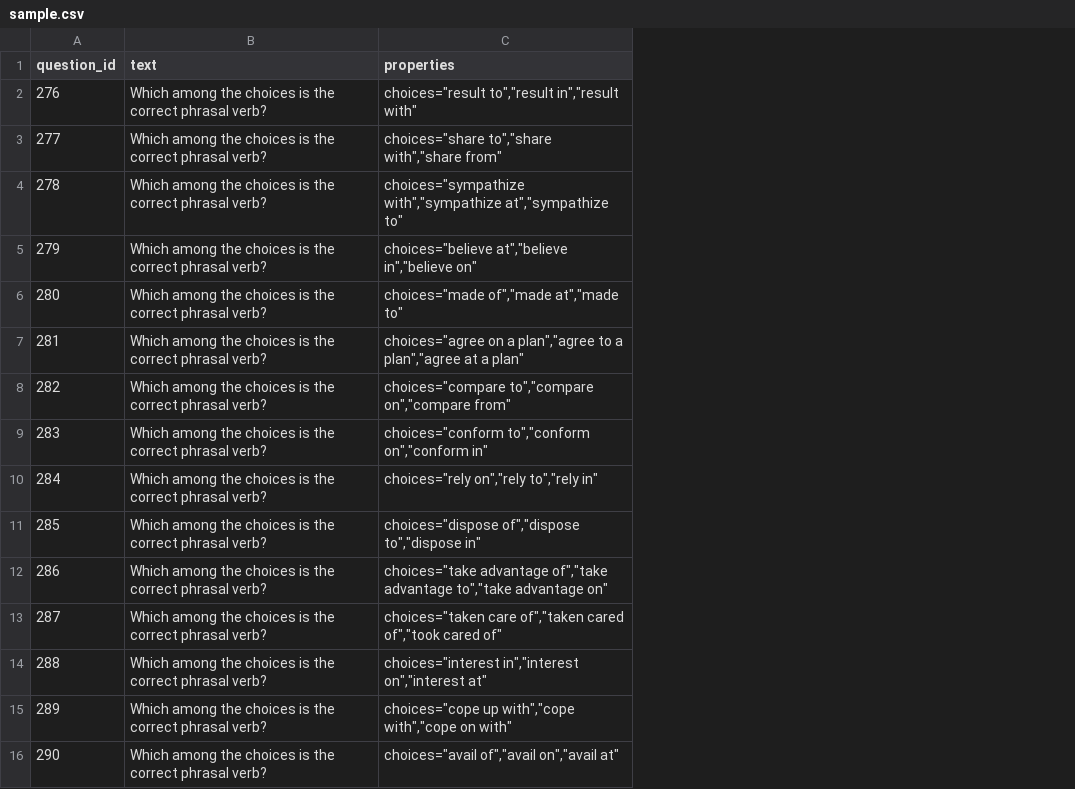
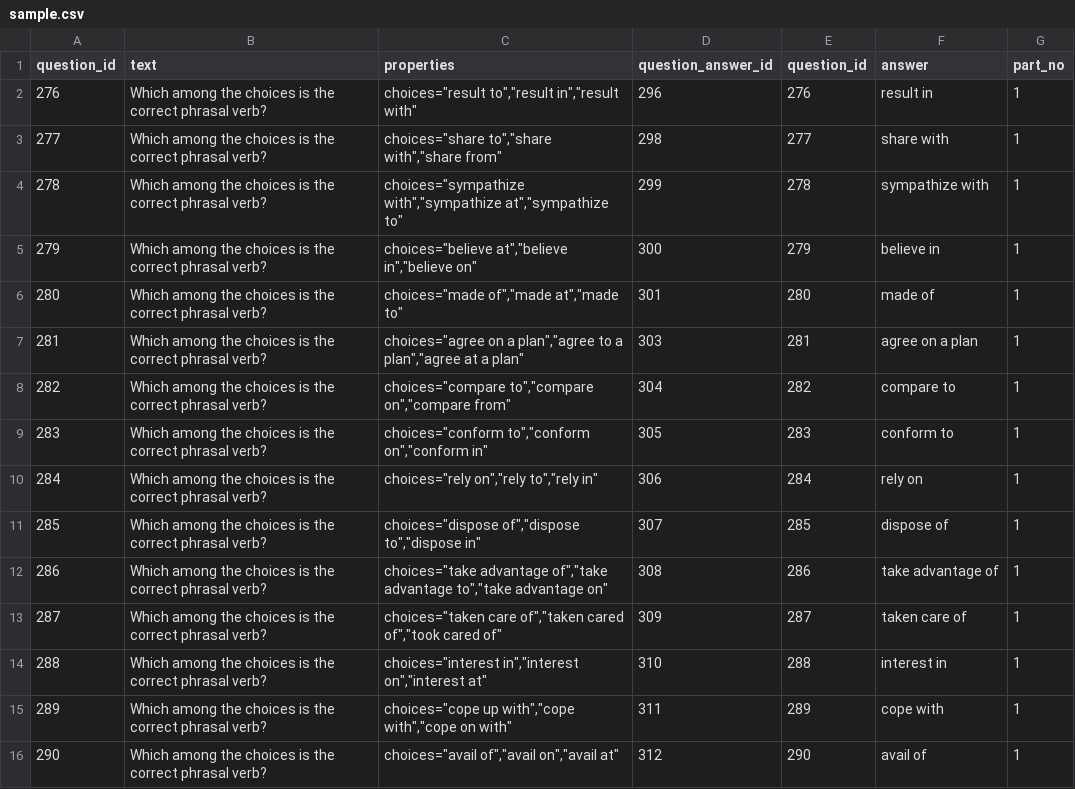
Before and after one commit to cereblanco/js-tools, a CSV file: csv-parser/sample.csv, drawn as a sheet; the diff names each change by its address in the sheet, - before the commit and + after, or states it on an @@ line.

Commit message:
Parse column answer from csv

```diff
--- a/csv-parser/sample.csv
+++ b/csv-parser/sample.csv
+column D (question_answer_id), rows 2-16: 296 | 298 | 299 | 300 | 301 | 303 | 304 | 305 | 306 | 307 | 308 | 309 | 310 | 311 | 312
+column E (question_id), rows 2-16: 276 | 277 | 278 | 279 | 280 | 281 | 282 | 283 | 284 | 285 | 286 | 287 | 288 | 289 | 290
+column F (answer), rows 2-16: result in | share with | sympathize with | believe in | made of | agree on a plan | compare to | conform to | rely on | dispose of | take advantage of | taken care of | interest in | cope with | avail of
+column G (part_no), rows 2-16: all 1
```
Also changed, not shown: 1 other file.
